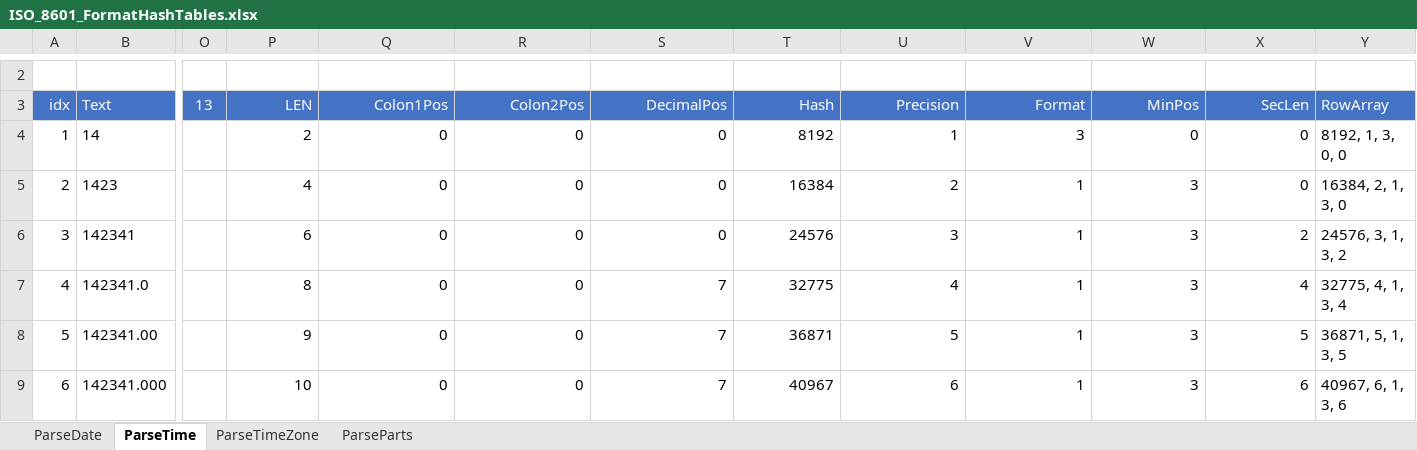
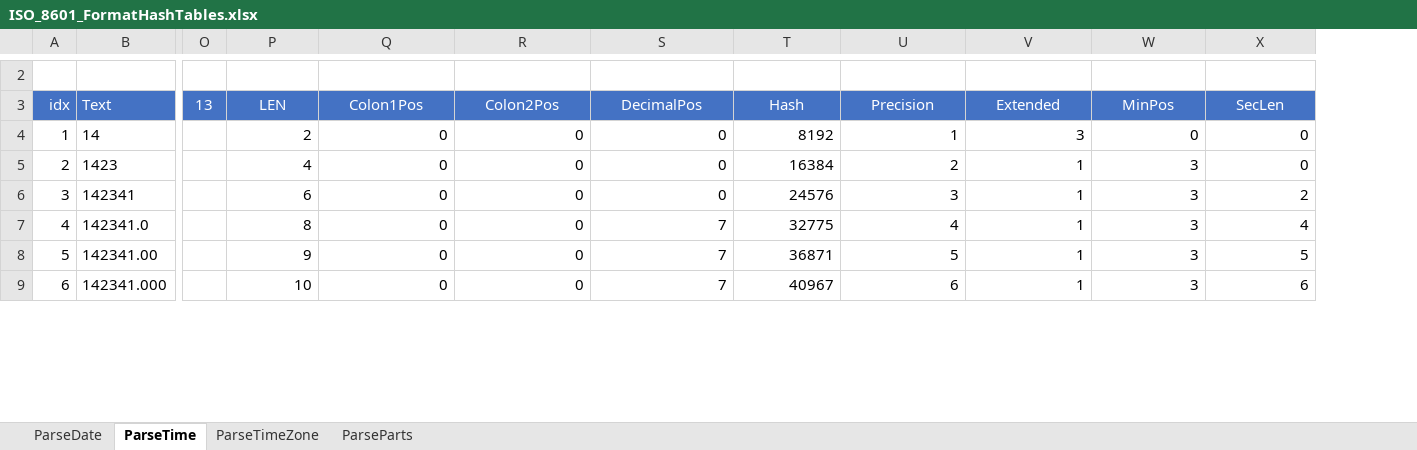
Before and after one commit to the-boobook/Excel-Lambda-Chrono, an Excel workbook: ISO_8601_FormatHashTables.xlsx, sheet ParseTime, drawn as a sheet; only a part is shown, gaps mark what is left out; values as stored, in another font and other column widths than the file's, no borders; table styles not drawn; removed rows and columns are numbered as before the commit, all else as after; the diff covers the shown part only; the diff names each change by its address in the sheet, - before the commit and + after, or states it on an @@ line.

```diff
--- a/ISO_8601_FormatHashTables.xlsx (sheet ParseTime)
+++ b/ISO_8601_FormatHashTables.xlsx (sheet ParseTime)
-column Y, rows 3-9: RowArray | 8192, 1, 3, 0, 0 | 16384, 2, 1, 3, 0 | 24576, 3, 1, 3, 2 | 32775, 4, 1, 3, 4 | 36871, 5, 1, 3, 5 | 40967, 6, 1, 3, 6
-P3:X3 alignment: right
+P3:X3 alignment: center
-V3: Format
+V3: Extended
```
Also changed, not shown: 1 added row and 1 removed row elsewhere in this sheet, sheet ParseParts, sheet ParseTimeZone, sheet ParseDate, formulas that keep their value, ISO_8601_LambdaModule.xlsx, 1 other file.
